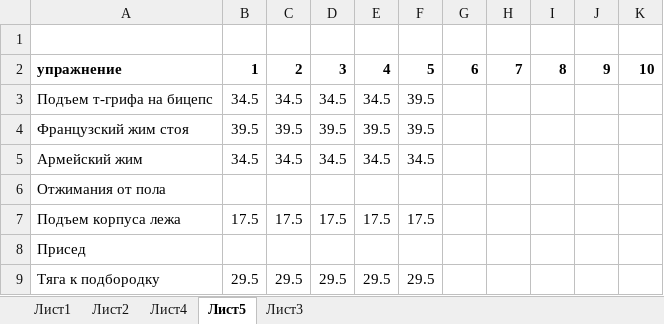
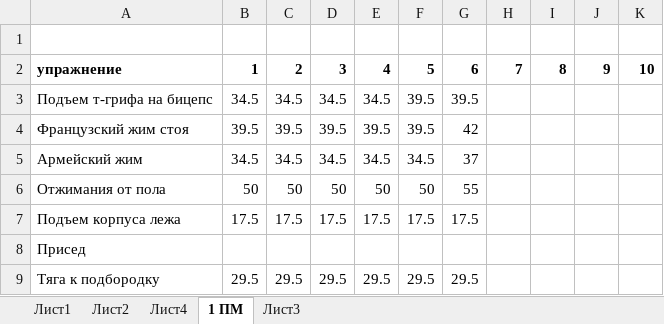
Before and after one commit to ksaruss/training, an Excel workbook: тренировка.xlsx, sheet 1 ПМ, drawn as a sheet; values as stored, in another font and other column widths than the file's, no borders; the diff names each change by its address in the sheet, - before the commit and + after, or states it on an @@ line.

```diff
--- a/тренировка.xlsx (sheet 1 ПМ)
+++ b/тренировка.xlsx (sheet 1 ПМ)
-sheet tab: Лист5
+sheet tab: 1 ПМ
-G3: (empty)
+G3: 39.5
-G4: (empty)
+G4: 42
-G5: (empty)
+G5: 37
-B6: (empty)
+B6: 50
-C6: (empty)
+C6: 50
-D6: (empty)
+D6: 50
-E6: (empty)
+E6: 50
-F6: (empty)
+F6: 50
-G6: (empty)
+G6: 55
-G7: (empty)
+G7: 17.5
-G9: (empty)
+G9: 29.5
```
Also changed, not shown: sheet Лист3, sheet Лист1, 2 other files.
